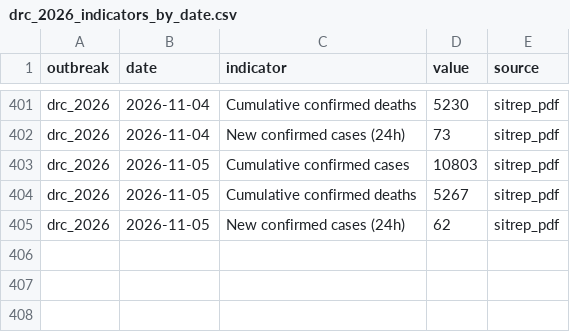
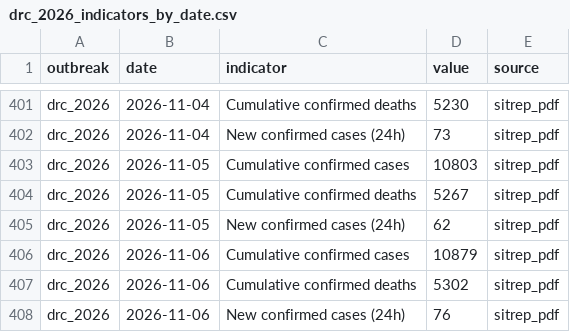
Before and after one commit to ONEcampaign/ebola-2026-outbreak, a CSV file: data/processed/drc_2026_indicators_by_date.csv, drawn as a sheet; only a part is shown, gaps mark what is left out.

```diff
--- a/data/processed/drc_2026_indicators_by_date.csv
+++ b/data/processed/drc_2026_indicators_by_date.csv
@@ -405 +405,4 @@ drc_2026,2026-11-05,Cumulative confirmed deaths,5267,sitrep_pdf
 drc_2026,2026-11-05,New confirmed cases (24h),62,sitrep_pdf
+drc_2026,2026-11-06,Cumulative confirmed cases,10879,sitrep_pdf
+drc_2026,2026-11-06,Cumulative confirmed deaths,5302,sitrep_pdf
+drc_2026,2026-11-06,New confirmed cases (24h),76,sitrep_pdf
```
Also changed, not shown: data/processed/drc_2026_cumulative_confirmed_cases.csv, data/processed/drc_2026_sitrep_by_province.csv.
